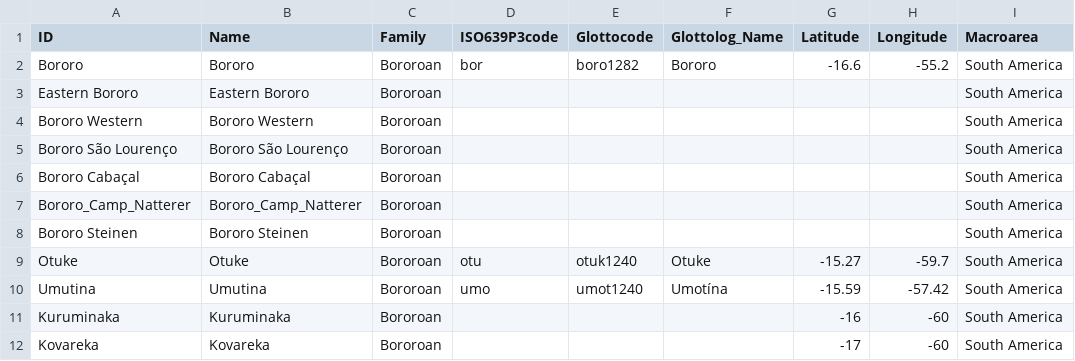
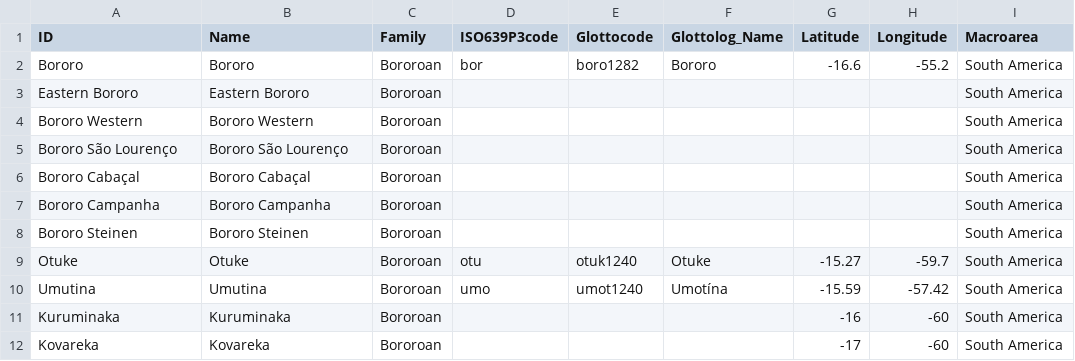
Before and after one commit to tupian-language-resources/bororo, a TSV file: etc/languages.tsv, drawn as a sheet; only a part is shown; the diff names each change by its address in the sheet, - before the commit and + after, or states it on an @@ line.

Commit message:
Update languages.tsv

```diff
--- a/etc/languages.tsv
+++ b/etc/languages.tsv
-A7 (ID): Bororo_Camp_Natterer
+A7 (ID): Bororo Campanha
-B7 (Name): Bororo_Camp_Natterer
+B7 (Name): Bororo Campanha
```
